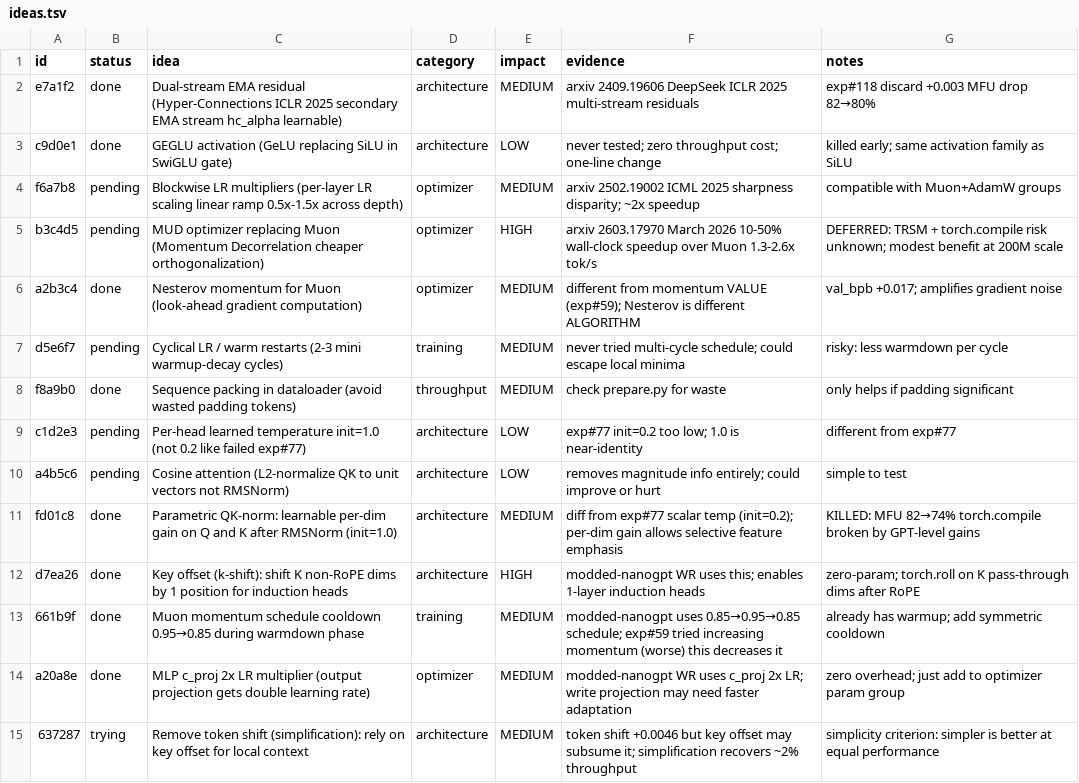
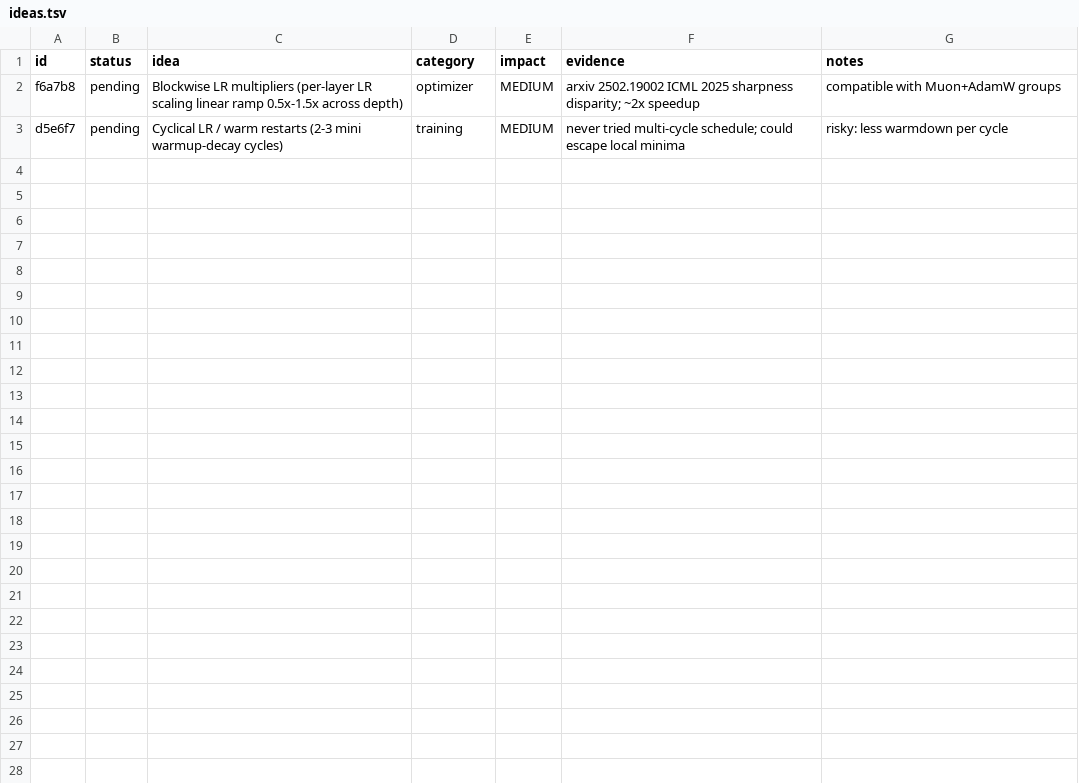
Before and after one commit to Djordje-Stojanovic/TrainRTX5070_60Min, a TSV file: ideas.tsv, drawn as a sheet.

```diff
--- a/ideas.tsv
+++ b/ideas.tsv
@@ -1,15 +1,3 @@
 id	status	idea	category	impact	evidence	notes
-e7a1f2	done	Dual-stream EMA residual (Hyper-Connections ICLR 2025 secondary EMA stream hc_alpha learnable)	architecture	MEDIUM	arxiv 2409.19606 DeepSeek ICLR 2025 multi-stream residuals	exp#118 discard +0.003 MFU drop 82→80%
-c9d0e1	done	GEGLU activation (GeLU replacing SiLU in SwiGLU gate)	architecture	LOW	never tested; zero throughput cost; one-line change	killed early; same activation family as SiLU
 f6a7b8	pending	Blockwise LR multipliers (per-layer LR scaling linear ramp 0.5x-1.5x across depth)	optimizer	MEDIUM	arxiv 2502.19002 ICML 2025 sharpness disparity; ~2x speedup	compatible with Muon+AdamW groups
-b3c4d5	pending	MUD optimizer replacing Muon (Momentum Decorrelation cheaper orthogonalization)	optimizer	HIGH	arxiv 2603.17970 March 2026 10-50% wall-clock speedup over Muon 1.3-2.6x tok/s	DEFERRED: TRSM + torch.compile risk unknown; modest benefit at 200M scale
-a2b3c4	done	Nesterov momentum for Muon (look-ahead gradient computation)	optimizer	MEDIUM	different from momentum VALUE (exp#59); Nesterov is different ALGORITHM	val_bpb +0.017; amplifies gradient noise
 d5e6f7	pending	Cyclical LR / warm restarts (2-3 mini warmup-decay cycles)	training	MEDIUM	never tried multi-cycle schedule; could escape local minima	risky: less warmdown per cycle
-f8a9b0	done	Sequence packing in dataloader (avoid wasted padding tokens)	throughput	MEDIUM	check prepare.py for waste	only helps if padding significant
-c1d2e3	pending	Per-head learned temperature init=1.0 (not 0.2 like failed exp#77)	architecture	LOW	exp#77 init=0.2 too low; 1.0 is near-identity	different from exp#77
-a4b5c6	pending	Cosine attention (L2-normalize QK to unit vectors not RMSNorm)	architecture	LOW	removes magnitude info entirely; could improve or hurt	simple to test
-fd01c8	done	Parametric QK-norm: learnable per-dim gain on Q and K after RMSNorm (init=1.0)	architecture	MEDIUM	diff from exp#77 scalar temp (init=0.2); per-dim gain allows selective feature emphasis	KILLED: MFU 82→74% torch.compile broken by GPT-level gains
-d7ea26	done	Key offset (k-shift): shift K non-RoPE dims by 1 position for induction heads	architecture	HIGH	modded-nanogpt WR uses this; enables 1-layer induction heads	zero-param; torch.roll on K pass-through dims after RoPE
-661b9f	done	Muon momentum schedule cooldown 0.95→0.85 during warmdown phase	training	MEDIUM	modded-nanogpt uses 0.85→0.95→0.85 schedule; exp#59 tried increasing momentum (worse) this decreases it	already has warmup; add symmetric cooldown
-a20a8e	done	MLP c_proj 2x LR multiplier (output projection gets double learning rate)	optimizer	MEDIUM	modded-nanogpt WR uses c_proj 2x LR; write projection may need faster adaptation	zero overhead; just add to optimizer param group
-637287	trying	Remove token shift (simplification): rely on key offset for local context	architecture	MEDIUM	token shift +0.0046 but key offset may subsume it; simplification recovers ~2% throughput	simplicity criterion: simpler is better at equal performance
```
